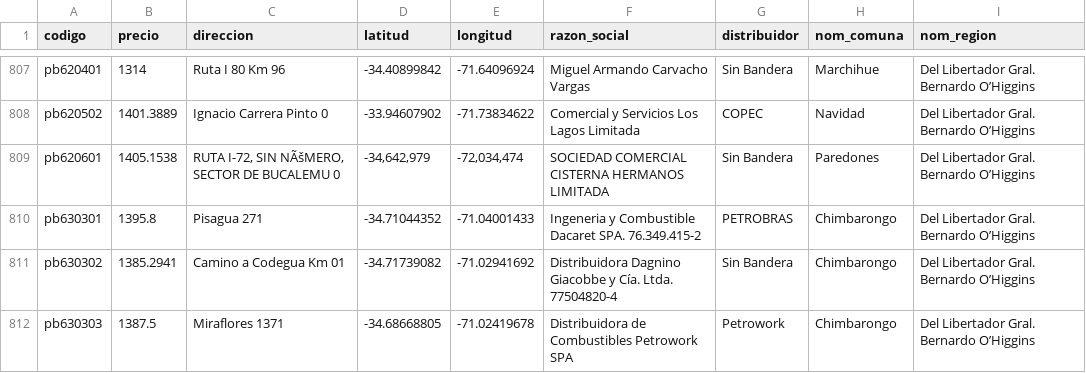
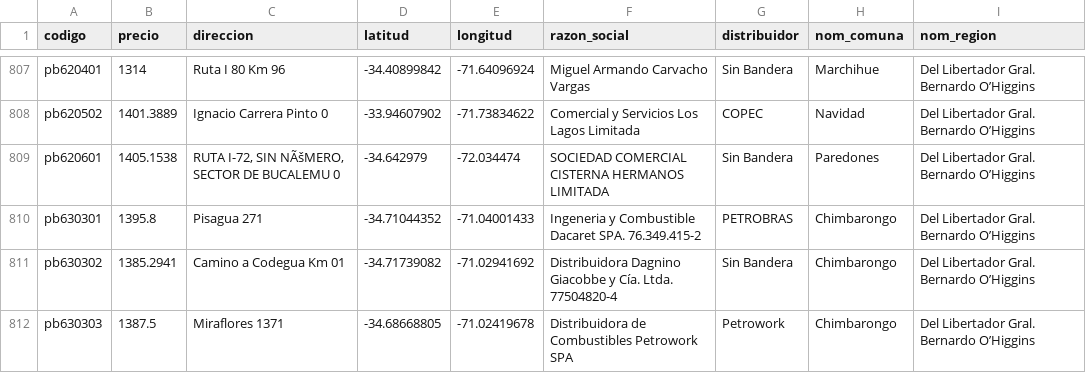
Before and after one commit to rmontielz/rmontielz.github.io, a CSV file: Precio combustible 2024.csv, drawn as a sheet; only a part is shown, gaps mark what is left out.

Commit message:
Add files via upload

```diff
--- a/Precio combustible 2024.csv
+++ b/Precio combustible 2024.csv
@@ -808,3 +808,3 @@ pb620401,1314,Ruta I 80 Km 96,-34.40899842,-71.64096924,Miguel Armando Carvacho
 pb620502,1401.3889,Ignacio Carrera Pinto 0,-33.94607902,-71.73834622,Comercial y Servicios Los Lagos Limitada,COPEC,Navidad,Del Libertador Gral. Bernardo O’Higgins
-pb620601,1405.1538,"RUTA I-72, SIN NÃšMERO, SECTOR DE BUCALEMU 0","-34,642,979","-72,034,474",SOCIEDAD COMERCIAL CISTERNA HERMANOS LIMITADA,Sin Bandera,Paredones,Del Libertador Gral. Bernardo O’Higgins
+pb620601,1405.1538,"RUTA I-72, SIN NÃšMERO, SECTOR DE BUCALEMU 0",-34.642979,-72.034474,SOCIEDAD COMERCIAL CISTERNA HERMANOS LIMITADA,Sin Bandera,Paredones,Del Libertador Gral. Bernardo O’Higgins
 pb630301,1395.8,Pisagua 271,-34.71044352,-71.04001433,Ingeneria y Combustible Dacaret SPA. 76.349.415-2,PETROBRAS,Chimbarongo,Del Libertador Gral. Bernardo O’Higgins
```
